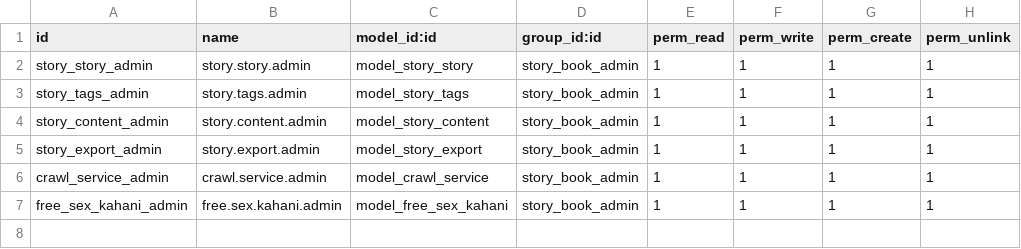
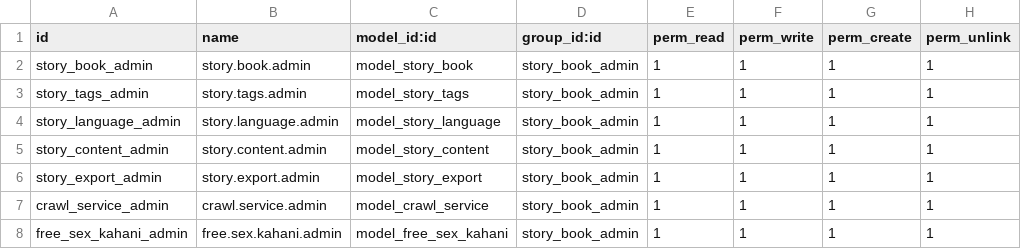
Before and after one commit to Ranilvannan/kathai_in, a CSV file: security/ir.model.access.csv, drawn as a sheet.

```diff
--- a/security/ir.model.access.csv
+++ b/security/ir.model.access.csv
@@ -1,4 +1,5 @@
 id,name,model_id:id,group_id:id,perm_read,perm_write,perm_create,perm_unlink
-story_story_admin,story.story.admin,model_story_story,story_book_admin,1,1,1,1
+story_book_admin,story.book.admin,model_story_book,story_book_admin,1,1,1,1
 story_tags_admin,story.tags.admin,model_story_tags,story_book_admin,1,1,1,1
+story_language_admin,story.language.admin,model_story_language,story_book_admin,1,1,1,1
 story_content_admin,story.content.admin,model_story_content,story_book_admin,1,1,1,1
```
Also changed, not shown: 8 other files.
